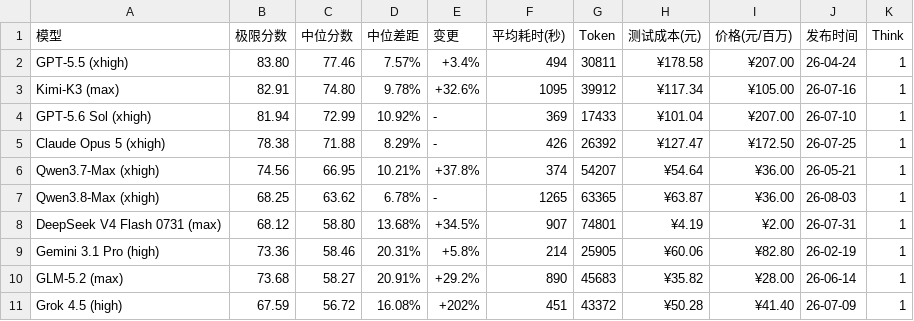
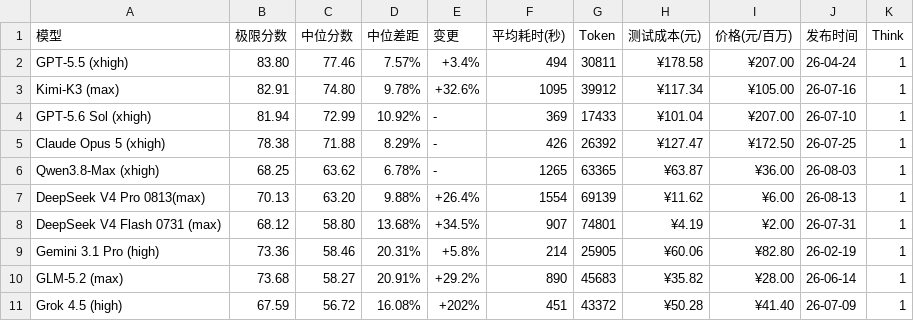
Before and after one commit to llm2014/llm_benchmark, a CSV file: docs/data/logic/2026-08.csv, drawn as a sheet; only a part is shown.

Commit message:
add ds4 pro

```diff
--- a/docs/data/logic/2026-08.csv
+++ b/docs/data/logic/2026-08.csv
@@ -5,4 +5,4 @@
 "Claude Opus 5 (xhigh)","78.38","71.88","8.29%","-","426","26392","¥127.47","¥172.50","26-07-25","1"
-"Qwen3.7-Max (xhigh)","74.56","66.95","10.21%","+37.8%","374","54207","¥54.64","¥36.00","26-05-21","1"
 "Qwen3.8-Max (xhigh)","68.25","63.62","6.78%","-","1265","63365","¥63.87","¥36.00","26-08-03","1"
+"DeepSeek V4 Pro 0813(max)","70.13","63.20","9.88%","+26.4%","1554","69139","¥11.62","¥6.00","26-08-13","1"
 "DeepSeek V4 Flash 0731 (max)","68.12","58.80","13.68%","+34.5%","907","74801","¥4.19","¥2.00","26-07-31","1"
```
